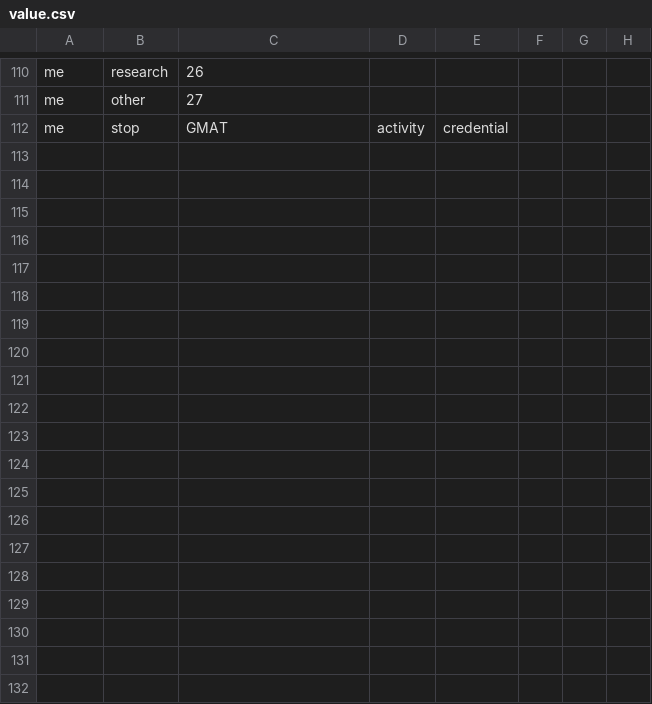
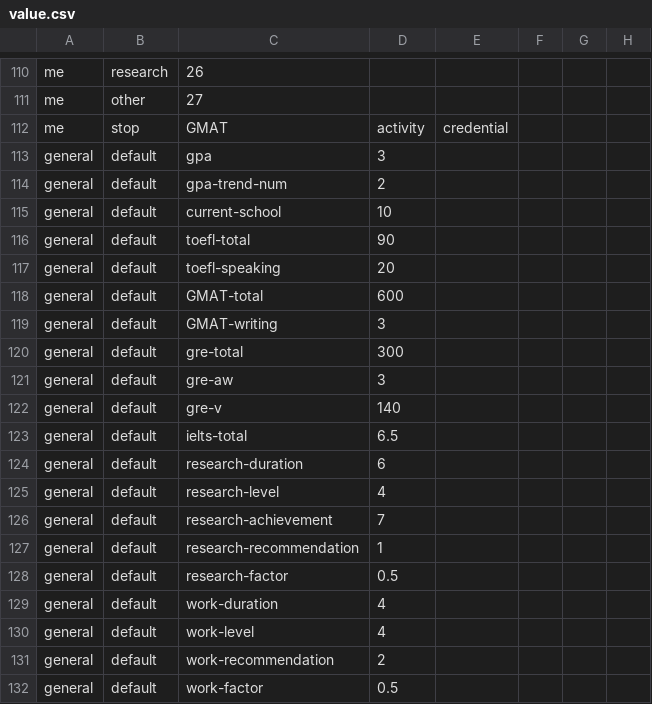
Before and after one commit to SmartRiver/python, a CSV file: python_service/resource/assess_rule/value.csv, drawn as a sheet; only a part is shown, gaps mark what is left out; the diff covers the shown part only; the diff names each change by its address in the sheet, - before the commit and + after, or states it on an @@ line.

```diff
--- a/python_service/resource/assess_rule/value.csv
+++ b/python_service/resource/assess_rule/value.csv
+row 113: general | default | gpa | 3
+row 114: general | default | gpa-trend-num | 2
+row 115: general | default | current-school | 10
+row 116: general | default | toefl-total | 90
+row 117: general | default | toefl-speaking | 20
+row 118: general | default | GMAT-total | 600
+row 119: general | default | GMAT-writing | 3
+row 120: general | default | gre-total | 300
+row 121: general | default | gre-aw | 3
+row 122: general | default | gre-v | 140
+row 123: general | default | ielts-total | 6.5
+row 124: general | default | research-duration | 6
+row 125: general | default | research-level | 4
+row 126: general | default | research-achievement | 7
+row 127: general | default | research-recommendation | 1
+row 128: general | default | research-factor | 0.5
+row 129: general | default | work-duration | 4
+row 130: general | default | work-level | 4
+row 131: general | default | work-recommendation | 2
+row 132: general | default | work-factor | 0.5
```
Also changed, not shown: 10 added rows elsewhere in this file, python_service/resource/assess_rule/mis.csv, 2 other files.
